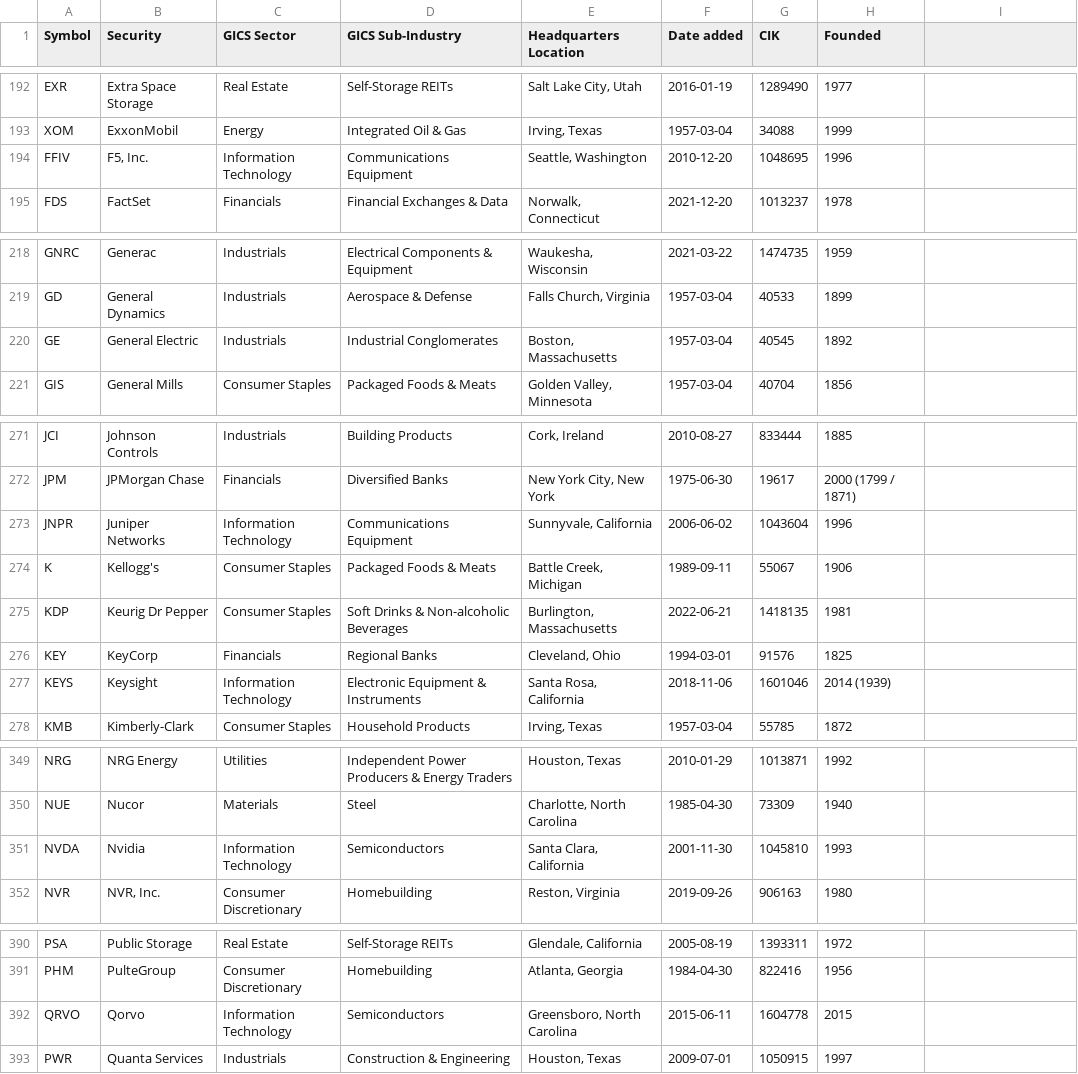
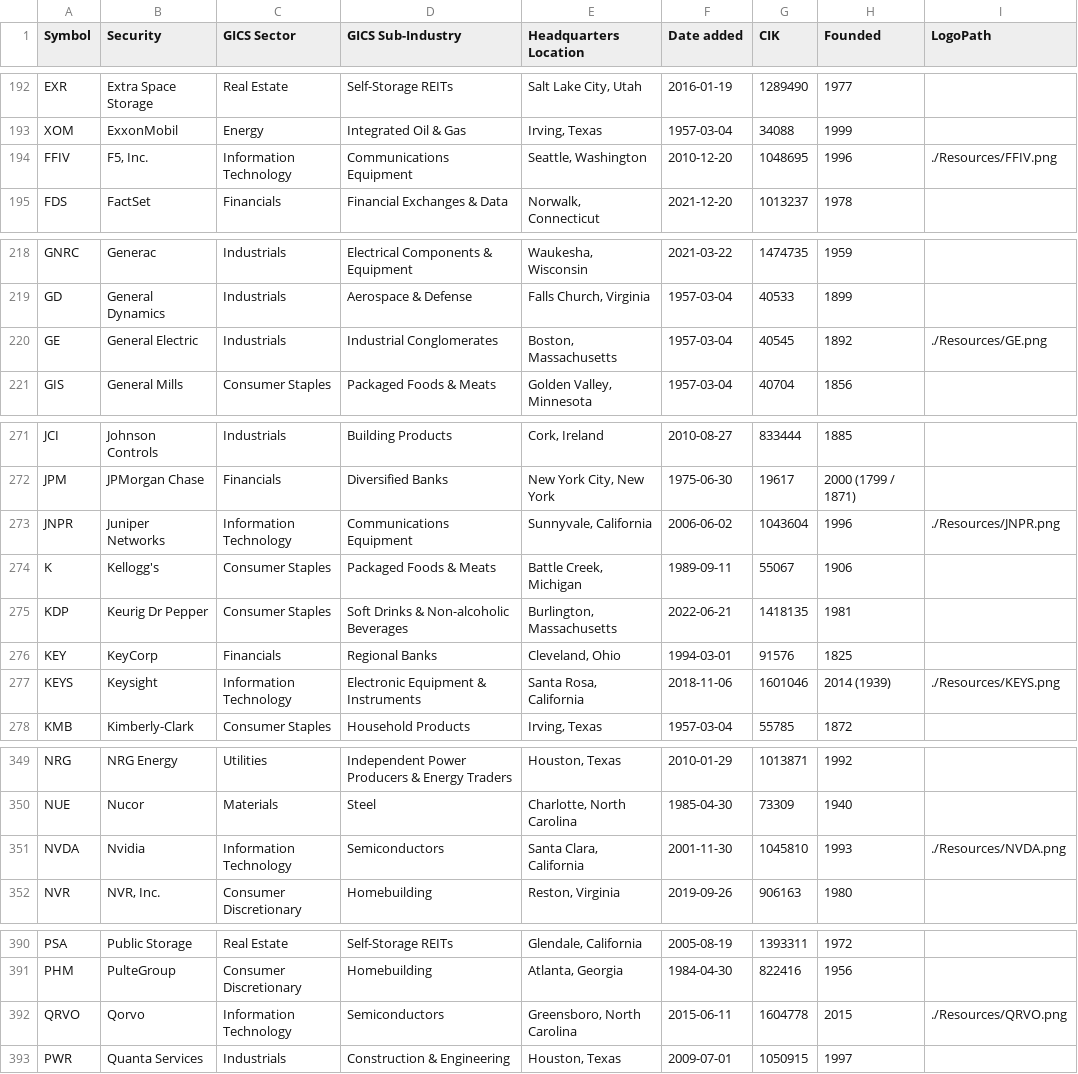
Before and after one commit to elliszimmer/Project2, a CSV file: Resources/S&P500companies.csv, drawn as a sheet; only a part is shown, gaps mark what is left out; the diff covers the shown part only.

Commit message:
adding logos

```diff
--- a/Resources/S&P500companies.csv
+++ b/Resources/S&P500companies.csv
@@ -1 +1 @@
-Symbol,Security,GICS Sector,GICS Sub-Industry,Headquarters Location,Date added,CIK,Founded
+Symbol,Security,GICS Sector,GICS Sub-Industry,Headquarters Location,Date added,CIK,Founded,LogoPath
@@ -194 +194 @@ XOM,ExxonMobil,Energy,Integrated Oil & Gas,"Irving, Texas",1957-03-04,34088,1999
-FFIV,"F5, Inc.",Information Technology,Communications Equipment,"Seattle, Washington",2010-12-20,1048695,1996
+FFIV,"F5, Inc.",Information Technology,Communications Equipment,"Seattle, Washington",2010-12-20,1048695,1996,./Resources/FFIV.png
@@ -220 +220 @@ GD,General Dynamics,Industrials,Aerospace & Defense,"Falls Church, Virginia",195
-GE,General Electric,Industrials,Industrial Conglomerates,"Boston, Massachusetts",1957-03-04,40545,1892
+GE,General Electric,Industrials,Industrial Conglomerates,"Boston, Massachusetts",1957-03-04,40545,1892,./Resources/GE.png
@@ -273 +273 @@ JPM,JPMorgan Chase,Financials,Diversified Banks,"New York City, New York",1975-0
-JNPR,Juniper Networks,Information Technology,Communications Equipment,"Sunnyvale, California",2006-06-02,1043604,1996
+JNPR,Juniper Networks,Information Technology,Communications Equipment,"Sunnyvale, California",2006-06-02,1043604,1996,./Resources/JNPR.png
@@ -277 +277 @@ KEY,KeyCorp,Financials,Regional Banks,"Cleveland, Ohio",1994-03-01,91576,1825
-KEYS,Keysight,Information Technology,Electronic Equipment & Instruments,"Santa Rosa, California",2018-11-06,1601046,2014 (1939)
+KEYS,Keysight,Information Technology,Electronic Equipment & Instruments,"Santa Rosa, California",2018-11-06,1601046,2014 (1939),./Resources/KEYS.png
@@ -351 +351 @@ NUE,Nucor,Materials,Steel,"Charlotte, North Carolina",1985-04-30,73309,1940
-NVDA,Nvidia,Information Technology,Semiconductors,"Santa Clara, California",2001-11-30,1045810,1993
+NVDA,Nvidia,Information Technology,Semiconductors,"Santa Clara, California",2001-11-30,1045810,1993,./Resources/NVDA.png
@@ -392 +392 @@ PHM,PulteGroup,Consumer Discretionary,Homebuilding,"Atlanta, Georgia",1984-04-30
-QRVO,Qorvo,Information Technology,Semiconductors,"Greensboro, North Carolina",2015-06-11,1604778,2015
+QRVO,Qorvo,Information Technology,Semiconductors,"Greensboro, North Carolina",2015-06-11,1604778,2015,./Resources/QRVO.png
```
Also changed, not shown: 11 edited cells elsewhere in this file, 22 other files.
